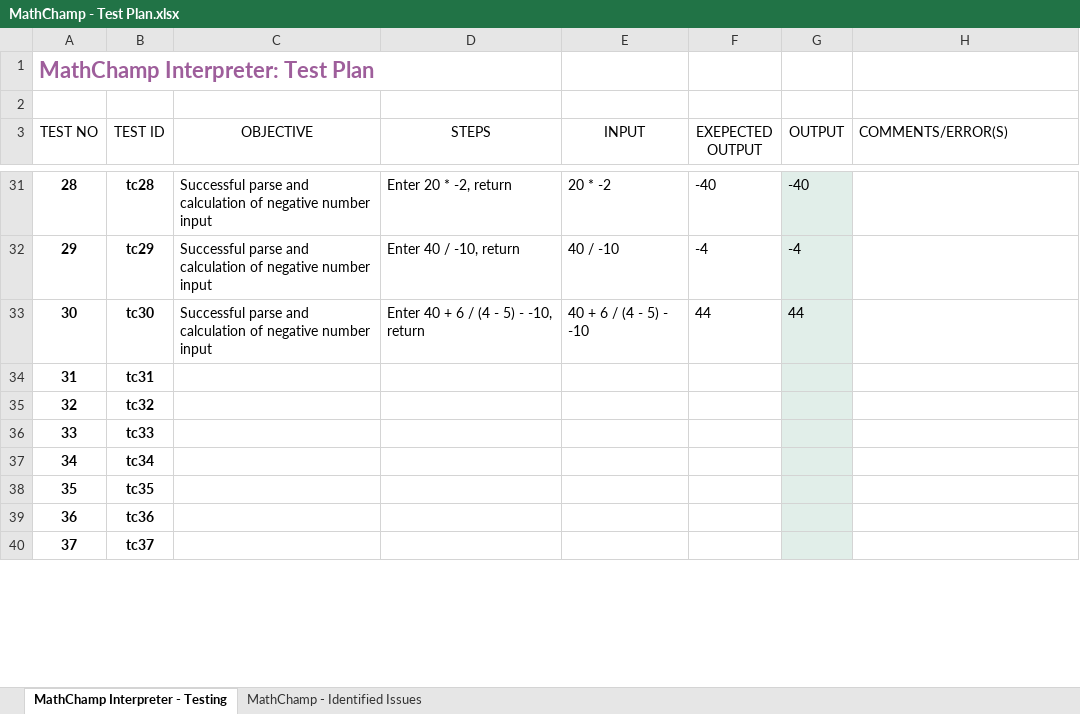
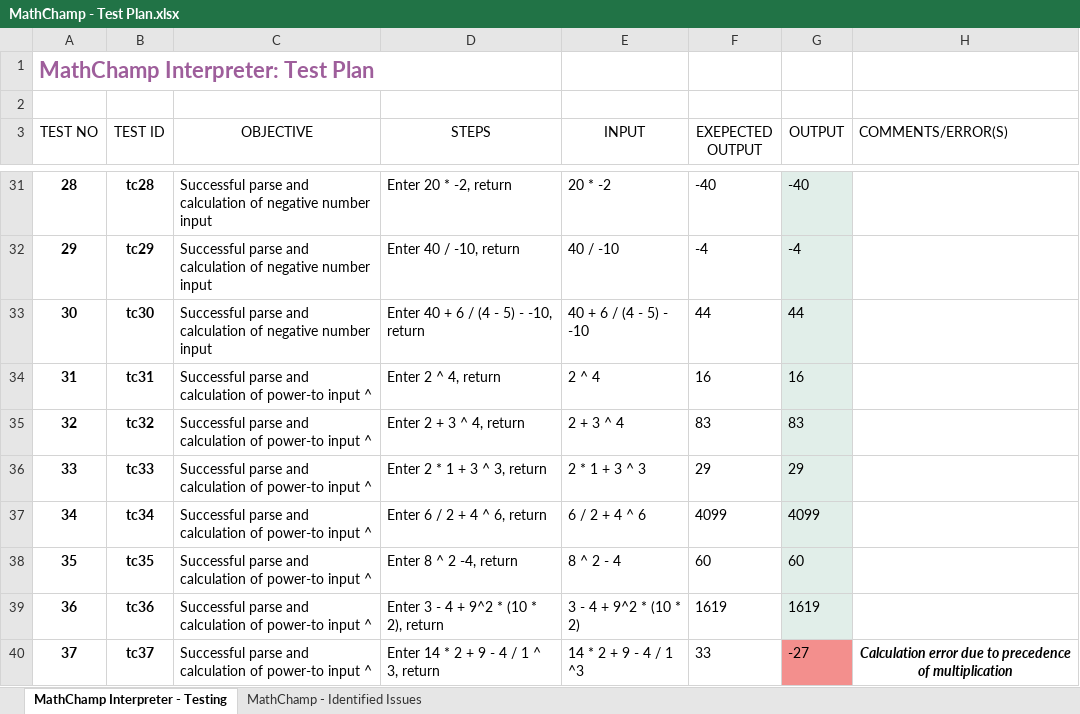
Before and after one commit to paul3bin/maths-interpreter, an Excel workbook: MathChamp - Test Plan.xlsx, sheet MathChamp Interpreter - Testing, drawn as a sheet; only a part is shown, gaps mark what is left out; values as stored, in another font and other column widths than the file's, no borders; table styles not drawn; the diff covers the shown part only; the diff names each change by its address in the sheet, - before the commit and + after, or states it on an @@ line.

Commit message:
Modulo and variable assignment, updated errors

```diff
--- a/MathChamp - Test Plan.xlsx (sheet MathChamp Interpreter - Testing)
+++ b/MathChamp - Test Plan.xlsx (sheet MathChamp Interpreter - Testing)
-C34:C40 (OBJECTIVE): (empty)
+C34:C40 (OBJECTIVE): Successful parse and calculation of power-to input ^
-D34 (STEPS): (empty)
+D34 (STEPS): Enter 2 ^ 4, return
-E34 (INPUT): (empty)
+E34 (INPUT): 2 ^ 4
-F34 (EXEPECTED OUTPUT): (empty)
+F34 (EXEPECTED OUTPUT): 16
-G34 (OUTPUT): (empty)
+G34 (OUTPUT): 16
-D35 (STEPS): (empty)
+D35 (STEPS): Enter 2 + 3 ^ 4, return
-E35 (INPUT): (empty)
+E35 (INPUT): 2 + 3 ^ 4
-F35 (EXEPECTED OUTPUT): (empty)
+F35 (EXEPECTED OUTPUT): 83
-G35 (OUTPUT): (empty)
+G35 (OUTPUT): 83
-D36 (STEPS): (empty)
+D36 (STEPS): Enter 2 * 1 + 3 ^ 3, return
-E36 (INPUT): (empty)
+E36 (INPUT): 2 * 1 + 3 ^ 3
-F36 (EXEPECTED OUTPUT): (empty)
+F36 (EXEPECTED OUTPUT): 29
-G36 (OUTPUT): (empty)
+G36 (OUTPUT): 29
-D37 (STEPS): (empty)
+D37 (STEPS): Enter 6 / 2 + 4 ^ 6, return
-E37 (INPUT): (empty)
+E37 (INPUT): 6 / 2 + 4 ^ 6
-F37 (EXEPECTED OUTPUT): (empty)
+F37 (EXEPECTED OUTPUT): 4099
-G37 (OUTPUT): (empty)
+G37 (OUTPUT): 4099
-D38 (STEPS): (empty)
+D38 (STEPS): Enter 8 ^ 2 -4, return
-E38 (INPUT): (empty)
+E38 (INPUT): 8 ^ 2 - 4
-F38 (EXEPECTED OUTPUT): (empty)
+F38 (EXEPECTED OUTPUT): 60
-G38 (OUTPUT): (empty)
+G38 (OUTPUT): 60
-D39 (STEPS): (empty)
+D39 (STEPS): Enter 3 - 4 + 9^2 * (10 * 2), return
-E39 (INPUT): (empty)
+E39 (INPUT): 3 - 4 + 9^2 * (10 * 2)
-F39 (EXEPECTED OUTPUT): (empty)
+F39 (EXEPECTED OUTPUT): 1619
-G39 (OUTPUT): (empty)
+G39 (OUTPUT): 1619
-D40 (STEPS): (empty)
+D40 (STEPS): Enter 14 * 2 + 9 - 4 / 1 ^ 3, return
-E40 (INPUT): (empty)
+E40 (INPUT): 14 * 2 + 9 - 4 / 1 ^3
-F40 (EXEPECTED OUTPUT): (empty)
+F40 (EXEPECTED OUTPUT): 33
-G40 (OUTPUT): (empty)
+G40 (OUTPUT): -27
-G40 fill: #E1EEE9
+G40 fill: #F38F8D
-H40 (COMMENTS/ERROR(S)): (empty)
+H40 (COMMENTS/ERROR(S)): Calculation error due to precedence of multiplication
```
Also changed, not shown: 50 added rows and 51 edited cells elsewhere in this sheet, sheet MathChamp - Identified Issues.
